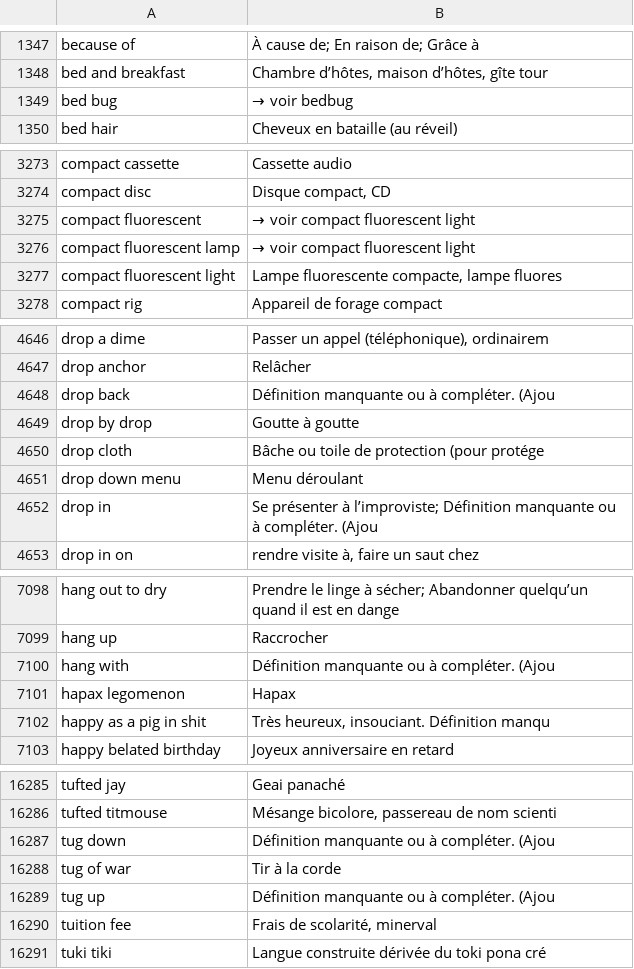
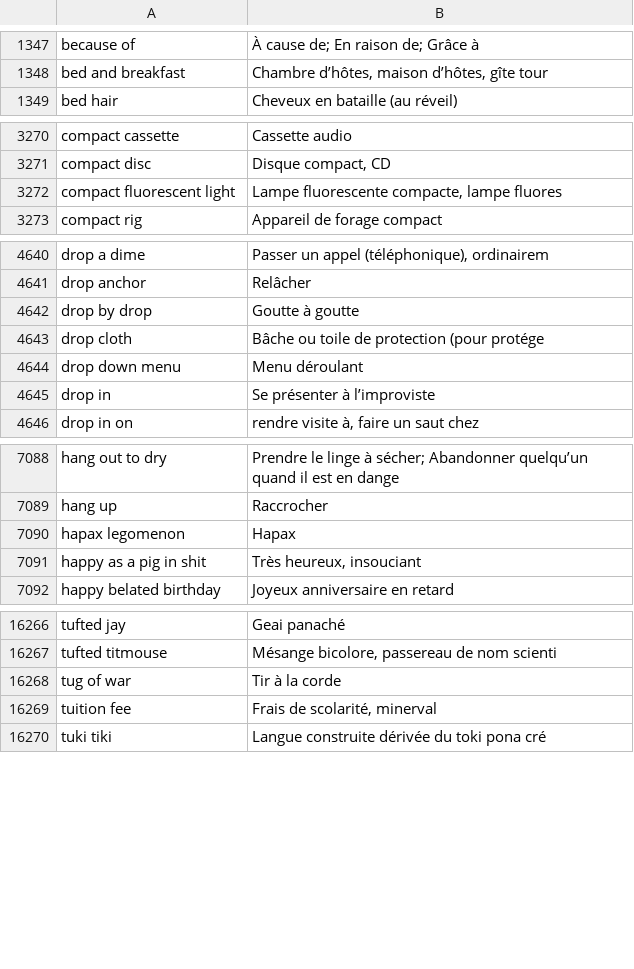
Before and after one commit to NEETROF/cymbra, a TSV file: scripts/lingua-data/tables/en-fr/mwe.tsv, drawn as a sheet; only a part is shown, gaps mark what is left out; the diff covers the shown part only.

```diff
--- a/scripts/lingua-data/tables/en-fr/mwe.tsv
+++ b/scripts/lingua-data/tables/en-fr/mwe.tsv
@@ -1348,3 +1348,2 @@ because of	À cause de; En raison de; Grâce à
 bed and breakfast	Chambre d’hôtes, maison d’hôtes, gîte tour
-bed bug	→ voir bedbug
 bed hair	Cheveux en bataille (au réveil)
@@ -3274,4 +3271,2 @@ compact cassette	Cassette audio
 compact disc	Disque compact, CD
-compact fluorescent	→ voir compact fluorescent light
-compact fluorescent lamp	→ voir compact fluorescent light
 compact fluorescent light	Lampe fluorescente compacte, lampe fluores
@@ -4647,3 +4641,2 @@ drop a dime	Passer un appel (téléphonique), ordinairem
 drop anchor	Relâcher
-drop back	Définition manquante ou à compléter. (Ajou
 drop by drop	Goutte à goutte
@@ -4651,3 +4644,3 @@ drop cloth	Bâche ou toile de protection (pour protége
 drop down menu	Menu déroulant
-drop in	Se présenter à l’improviste; Définition manquante ou à compléter. (Ajou
+drop in	Se présenter à l’improviste
 drop in on	rendre visite à, faire un saut chez
@@ -7099,5 +7089,4 @@ hang out to dry	Prendre le linge à sécher; Abandonner quelqu’un quand il est
 hang up	Raccrocher
-hang with	Définition manquante ou à compléter. (Ajou
 hapax legomenon	Hapax
-happy as a pig in shit	Très heureux, insouciant. Définition manqu
+happy as a pig in shit	Très heureux, insouciant
 happy belated birthday	Joyeux anniversaire en retard
@@ -16286,5 +16267,3 @@ tufted jay	Geai panaché
 tufted titmouse	Mésange bicolore, passereau de nom scienti
-tug down	Définition manquante ou à compléter. (Ajou
 tug of war	Tir à la corde
-tug up	Définition manquante ou à compléter. (Ajou
 tuition fee	Frais de scolarité, minerval
```
Also changed, not shown: 15 removed rows and 42 edited cells elsewhere in this file, scripts/lingua-data/tables/en-fr/senses.tsv, 12 other files.
